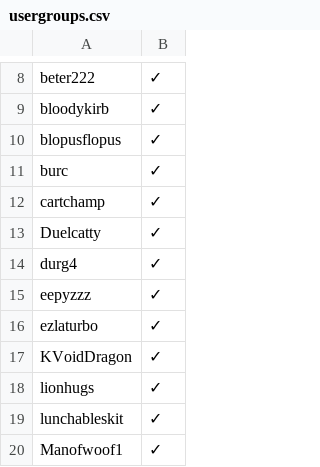
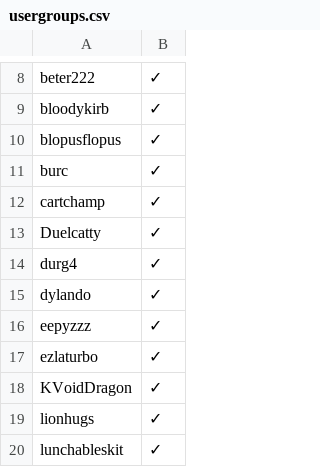
Before and after one commit to noelcerulean/pokemon-showdown, a CSV file: config/usergroups.csv, drawn as a sheet; only a part is shown, gaps mark what is left out; the shorter side is filled out with more unchanged rows.

```diff
--- a/config/usergroups.csv
+++ b/config/usergroups.csv
@@ -14,2 +14,3 @@ Duelcatty,✓
 durg4,✓
+dylando,✓
 eepyzzz,✓
```
Also changed, not shown: 7 other files.
